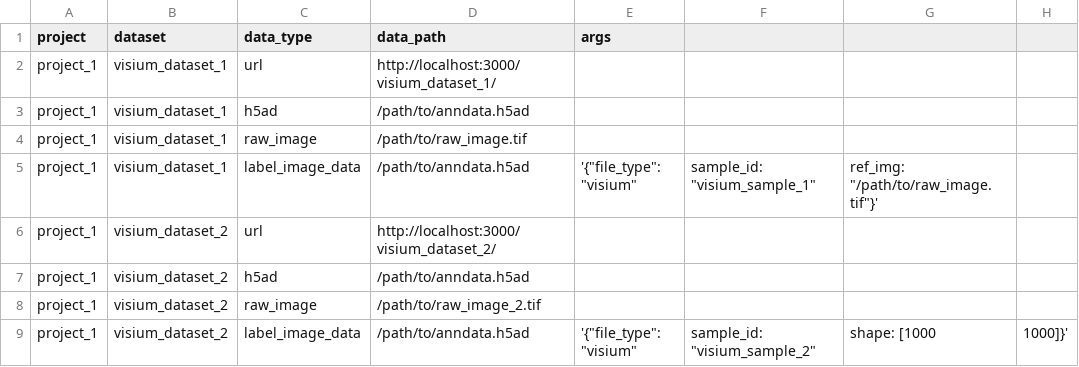
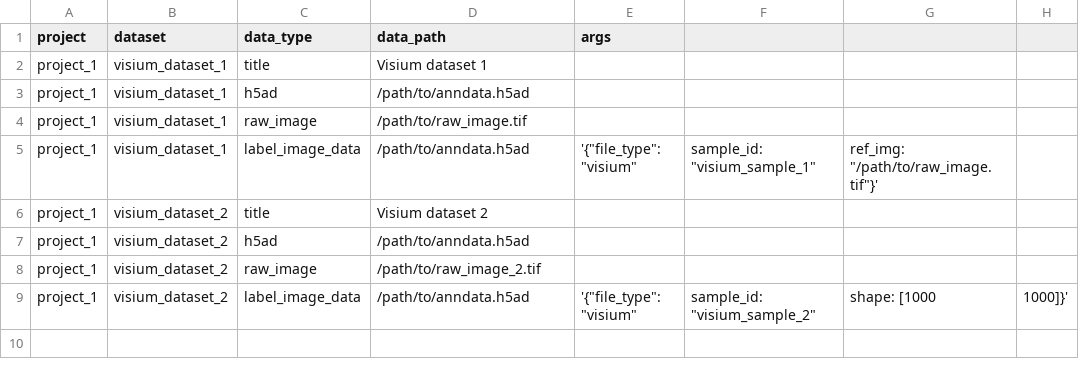
Before and after one commit to haniffalab/webatlas-pipeline, a TSV file: templates/visium_template.tsv, drawn as a sheet.

```diff
--- a/templates/visium_template.tsv
+++ b/templates/visium_template.tsv
@@ -1,3 +1,3 @@
 project,dataset,data_type,data_path,args
-project_1,visium_dataset_1,url,http://localhost:3000/visium_dataset_1/,
+project_1,visium_dataset_1,title,Visium dataset 1,
 project_1,visium_dataset_1,h5ad,/path/to/anndata.h5ad,
@@ -5,3 +5,3 @@ project_1,visium_dataset_1,raw_image,/path/to/raw_image.tif,
 project_1,visium_dataset_1,label_image_data,/path/to/anndata.h5ad,'{"file_type": "visium", "sample_id": "visium_sample_1", "ref_img": "/path/to/raw_image.tif"}'
-project_1,visium_dataset_2,url,http://localhost:3000/visium_dataset_2/,
+project_1,visium_dataset_2,title,Visium dataset 2,
 project_1,visium_dataset_2,h5ad,/path/to/anndata.h5ad,
```
Also changed, not shown: templates/iss_template.tsv, templates/template.csv, 5 other files.
